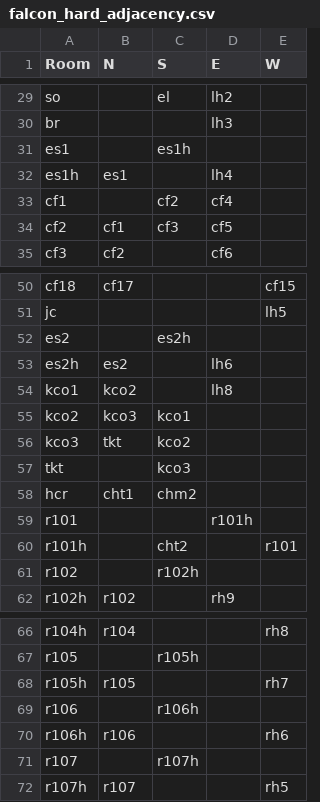
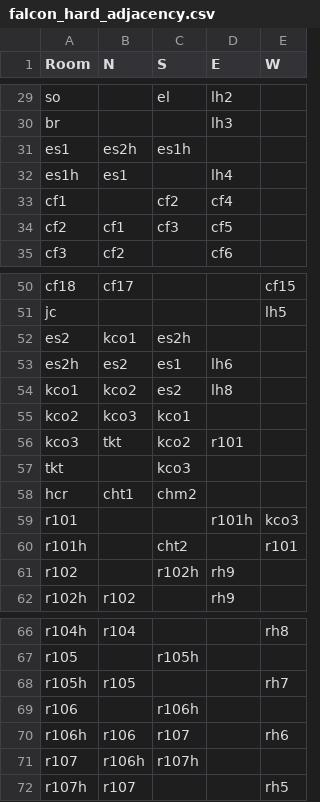
Before and after one commit to usc-psychsim/atomic, a CSV file: maps/falcon_hard_adjacency.csv, drawn as a sheet; only a part is shown, gaps mark what is left out.

Commit message:
more updates

```diff
--- a/maps/falcon_hard_adjacency.csv
+++ b/maps/falcon_hard_adjacency.csv
@@ -30,3 +30,3 @@ so,,el,lh2,
 br,,,lh3,
-es1,,es1h,,
+es1,es2h,es1h,,
 es1h,es1,,lh4,
@@ -51,12 +51,12 @@ cf18,cf17,,,cf15
 jc,,,,lh5
-es2,,es2h,,
-es2h,es2,,lh6,
-kco1,kco2,,lh8,
+es2,kco1,es2h,,
+es2h,es2,es1,lh6,
+kco1,kco2,es2,lh8,
 kco2,kco3,kco1,,
-kco3,tkt,kco2,,
+kco3,tkt,kco2,r101,
 tkt,,kco3,,
 hcr,cht1,chm2,,
-r101,,,r101h,
+r101,,,r101h,kco3
 r101h,,cht2,,r101
-r102,,r102h,,
+r102,,r102h,rh9,
 r102h,r102,,rh9,
@@ -69,4 +69,4 @@ r105h,r105,,,rh7
 r106,,r106h,,
-r106h,r106,,,rh6
-r107,,r107h,,
+r106h,r106,r107,,rh6
+r107,r106h,r107h,,
 r107h,r107,,,rh5
```
